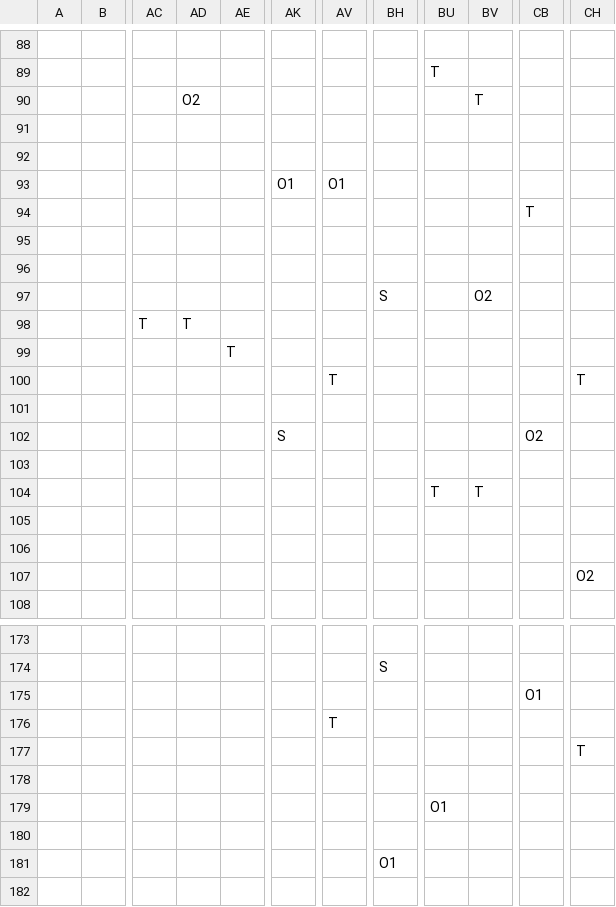
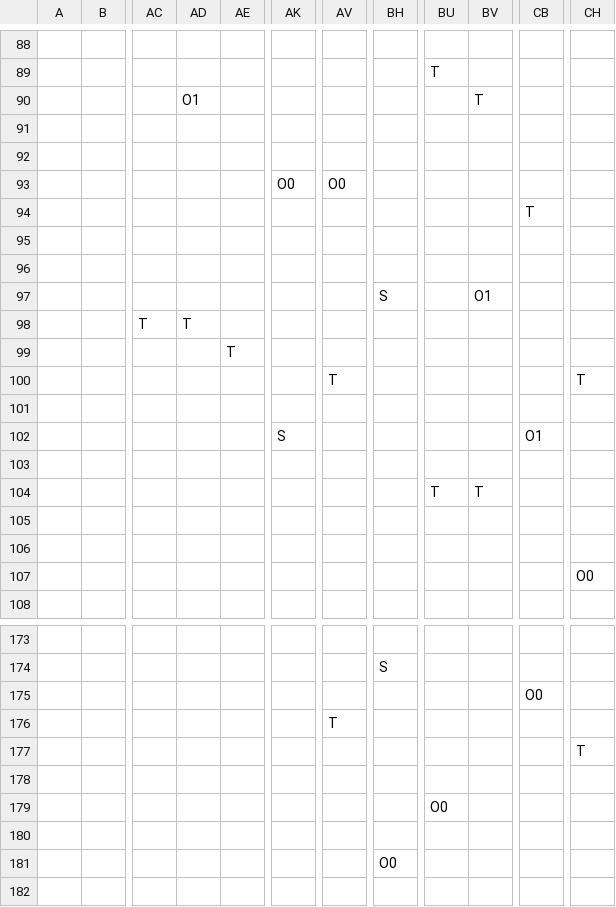
Before and after one commit to AkiraFuku/F9engineVer.0, a CSV file: project/resources/stage3.csv, drawn as a sheet; only a part is shown, gaps mark what is left out; the diff covers the shown part only; the diff names each change by its address in the sheet, - before the commit and + after, or states it on an @@ line.

```diff
--- a/project/resources/stage3.csv
+++ b/project/resources/stage3.csv
-AD90: O2
+AD90: O1
-AK93: O1
+AK93: O0
-AV93: O1
+AV93: O0
-BV97: O2
+BV97: O1
-CB102: O2
+CB102: O1
-CH107: O2
+CH107: O0
-CB175: O1
+CB175: O0
-BU179: O1
+BU179: O0
-BH181: O1
+BH181: O0
```
Also changed, not shown: 29 edited cells elsewhere in this file, 3 other files.
